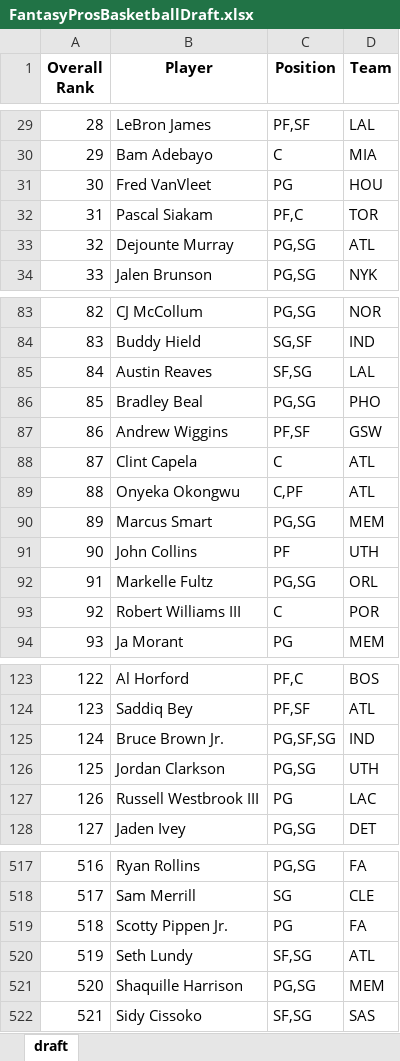
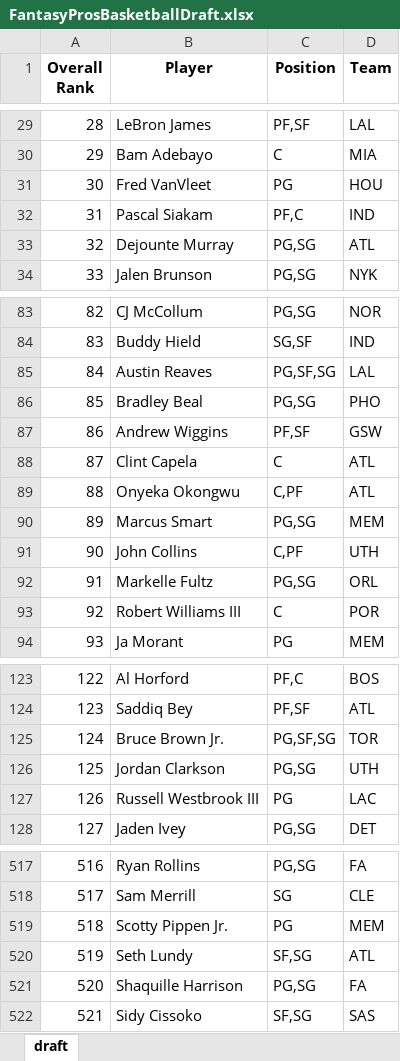
Before and after one commit to barbacbd/FantasyRankings, an Excel workbook: docs/FantasyProsBasketballDraft.xlsx, sheet draft, drawn as a sheet; only a part is shown, gaps mark what is left out; values as stored, in another font and other column widths than the file's, no borders; the diff covers the shown part only; the diff names each change by its address in the sheet, - before the commit and + after, or states it on an @@ line.

```diff
--- a/docs/FantasyProsBasketballDraft.xlsx (sheet draft)
+++ b/docs/FantasyProsBasketballDraft.xlsx (sheet draft)
-D32 (Team): TOR
+D32 (Team): IND
-C85 (Position): SF,SG
+C85 (Position): PG,SF,SG
-C91 (Position): PF
+C91 (Position): C,PF
-D125 (Team): IND
+D125 (Team): TOR
-D519 (Team): FA
+D519 (Team): MEM
-D521 (Team): MEM
+D521 (Team): FA
```
Also changed, not shown: 9 edited cells elsewhere in this sheet, docs/FantasyProsBaseballDraft.xlsx, docs/FantasyProsFootballDraft.xlsx, 8 other files.
